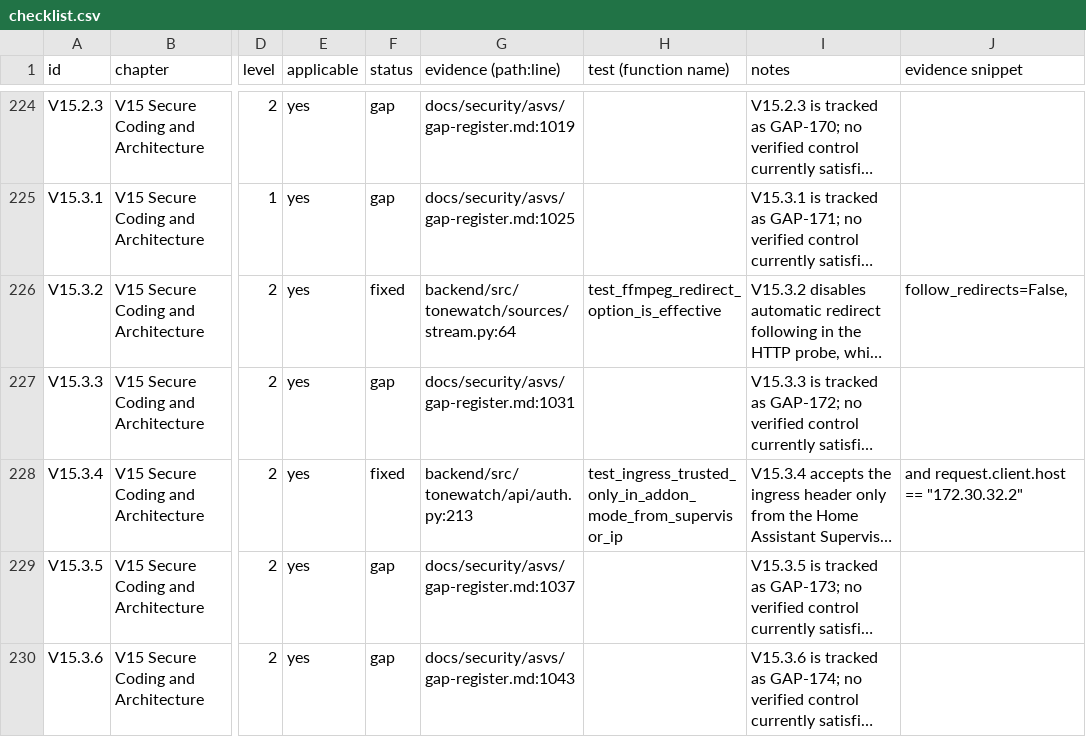
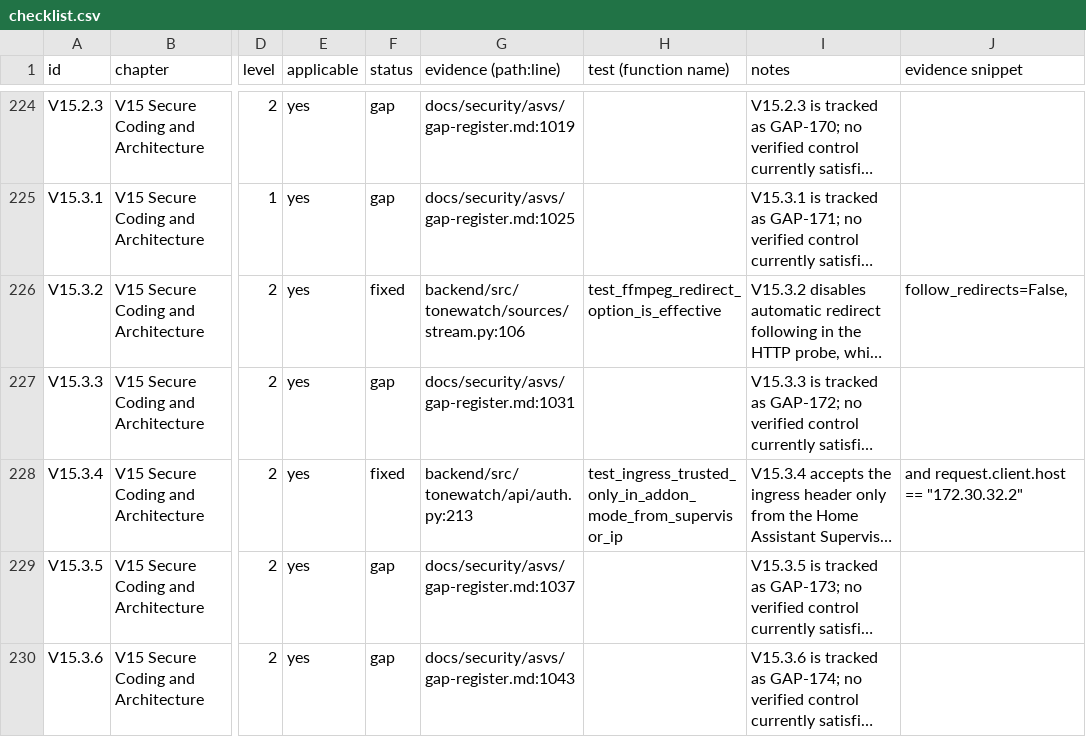
Before and after one commit to JustBeanie/tonewatch, a CSV file: docs/security/asvs/checklist.csv, drawn as a sheet; only a part is shown, gaps mark what is left out; long unchanged cells end in …; the diff names each change by its address in the sheet, - before the commit and + after, or states it on an @@ line.

Commit message:
fix(sources): decode network audio incrementally (APP-1)
## Changes

- Decode frames on demand using one worker per connection and close and
join it on stop.
- Bound network I/O and revalidate URLs before reconnecting after EOF or
a read failure.

## Verification

- Loopback regression delivers audio before EOF, checks that no second
frame is decoded ahead of demand, and covers a stalled read during
shutdown.
- On a 16 MiB synthetic WAV over loopback, median time to first frame
went from about 1 second to 12 ms. Peak process working set went from
143 MiB to 117 MiB across separate Windows processes.
- Local `just check` passed on the complete patch series.

```diff
--- a/docs/security/asvs/checklist.csv
+++ b/docs/security/asvs/checklist.csv
-G226 (evidence (path:line)): backend/src/tonewatch/sources/stream.py:64
+G226 (evidence (path:line)): backend/src/tonewatch/sources/stream.py:106
```
Also changed, not shown: 3 other files.
